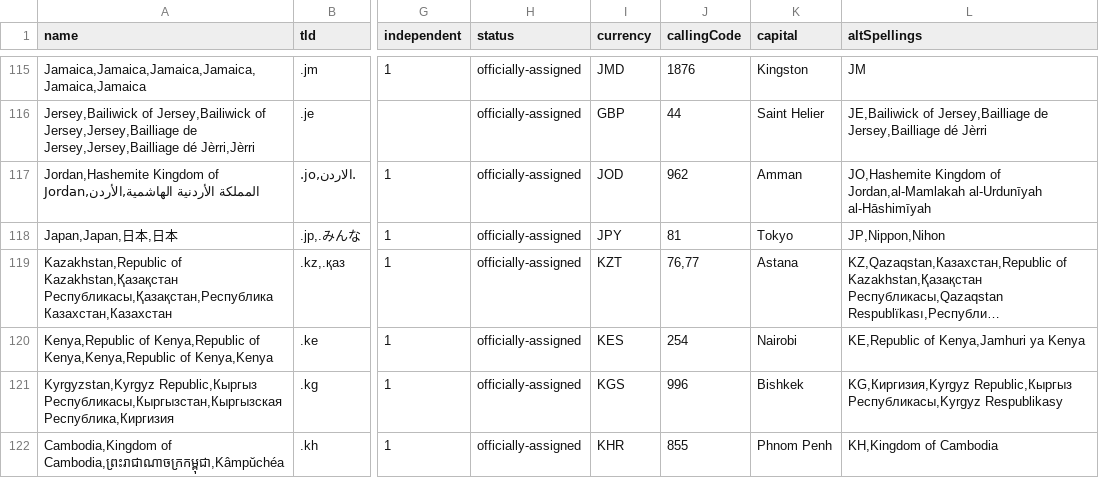
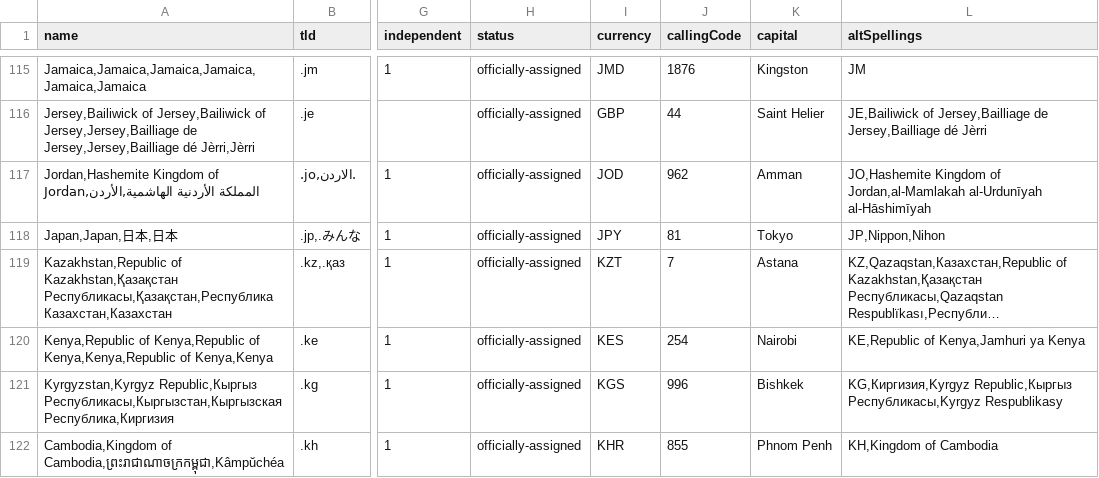
Before and after one commit to mledoze/countries, a CSV file: dist/countries.csv, drawn as a sheet; only a part is shown, gaps mark what is left out; long unchanged cells end in …; the diff covers the shown part only; the diff names each change by its address in the sheet, - before the commit and + after, or states it on an @@ line.

Commit message:
fix Kazakhstan calling code, fix #314
update dist files

```diff
--- a/dist/countries.csv
+++ b/dist/countries.csv
-J119 (callingCode): 76,77
+J119 (callingCode): 7
```
Also changed, not shown: 2 edited cells elsewhere in this file, 5 other files.
